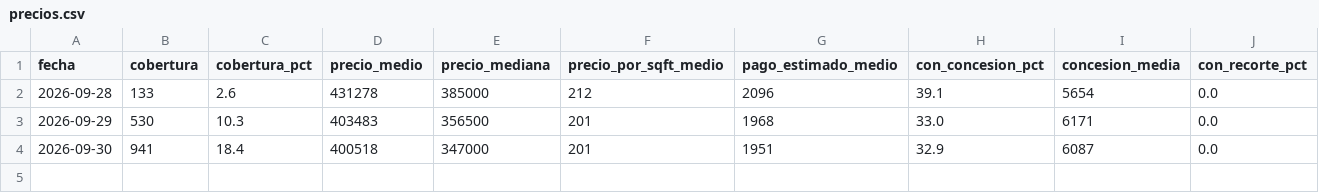
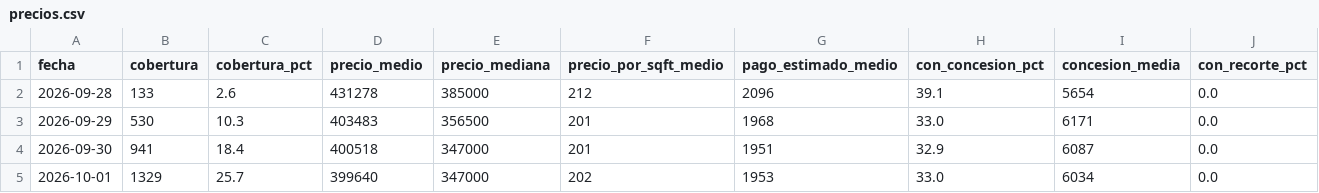
Before and after one commit to fernandoalvaropastor/Projects, a CSV file: data/precios.csv, drawn as a sheet; the diff names each change by its address in the sheet, - before the commit and + after, or states it on an @@ line.

```diff
--- a/data/precios.csv
+++ b/data/precios.csv
+row 5: 2026-10-01 | 1329 | 25.7 | 399640 | 347000 | 202 | 1953 | 33.0 | 6034 | 0.0
```
Also changed, not shown: data/estados.csv, 11 other files.
